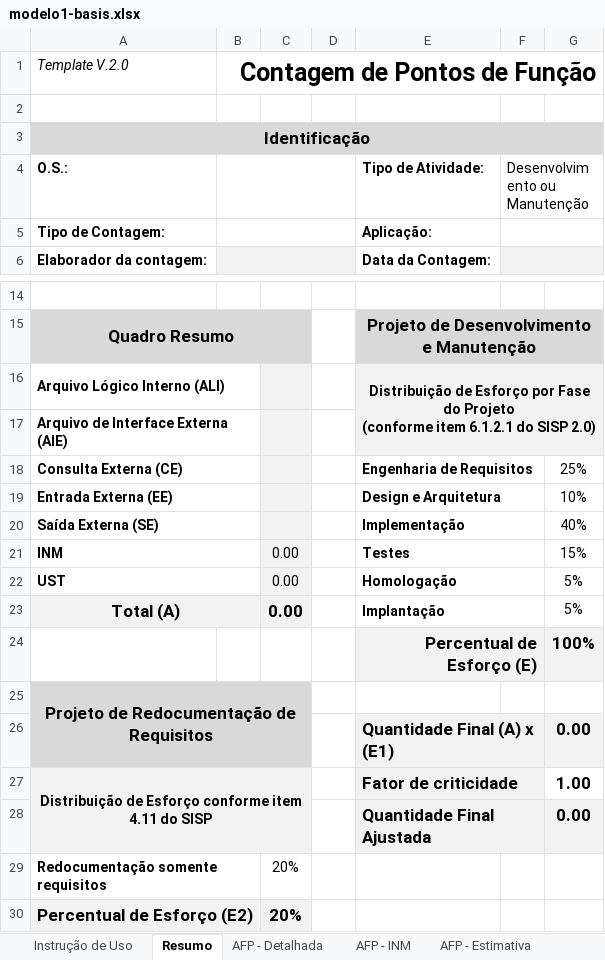
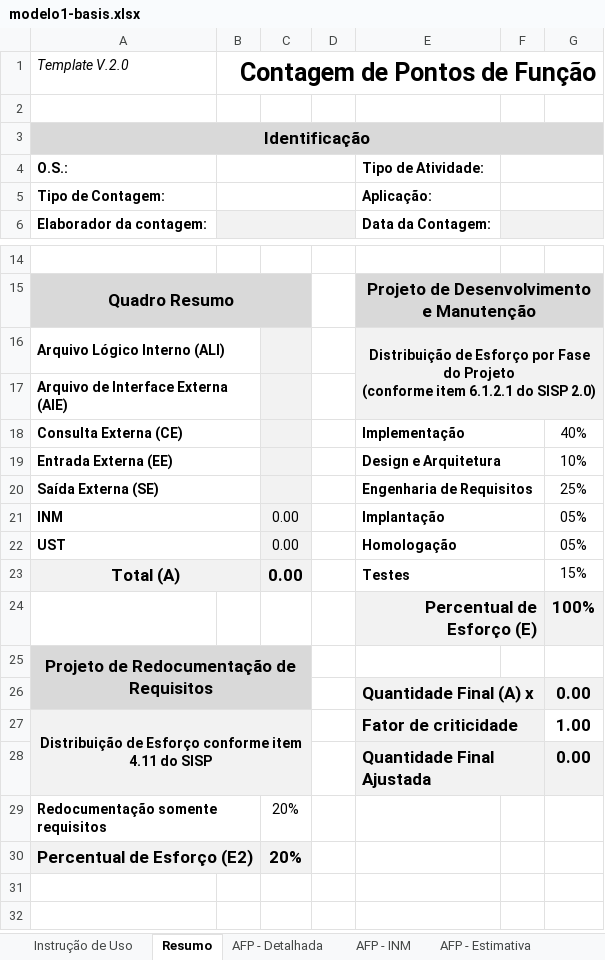
Before and after one commit to victorafarias/abaco, an Excel workbook: backend/src/main/resources/reports/planilhas/modelo1-basis.xlsx, sheet Resumo, drawn as a sheet; only a part is shown, gaps mark what is left out; values as stored, in another font and other column widths than the file's, no borders; charts and pictures not drawn; the diff names each change by its address in the sheet, - before the commit and + after, or states it on an @@ line.

```diff
--- a/backend/src/main/resources/reports/planilhas/modelo1-basis.xlsx (sheet Resumo)
+++ b/backend/src/main/resources/reports/planilhas/modelo1-basis.xlsx (sheet Resumo)
-F4: Desenvolvimento ou Manutenção
+F4: (empty)
-E18: Engenharia de Requisitos
+E18: Implementação
-G18: 25%
+G18: 40%
-E20: Implementação
+E20: Engenharia de Requisitos
-G20: 40%
+G20: 25%
-E21: Testes
+E21: Implantação
-G21: 15%
+G21: 05%
-G22: 5%
+G22: 05%
-E23: Implantação
+E23: Testes
-G23: 5%
+G23: 15%
-E26: Quantidade Final (A) x (E1)
+E26: Quantidade Final (A) x
```
Also changed, not shown: sheet Tipo Projeto, sheet AFP - INM, sheet Funcionalidade, formulas that keep their value, charts or pictures, 1 other file.
